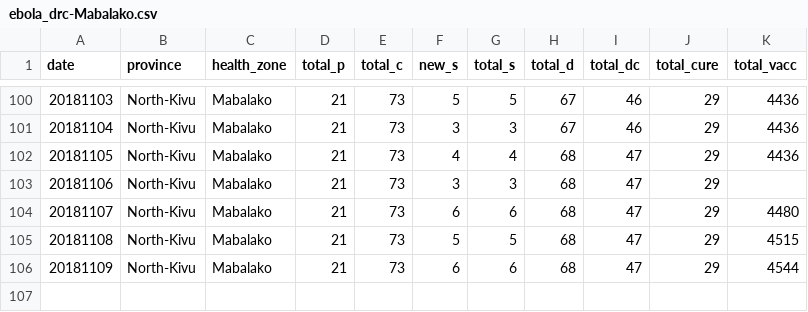
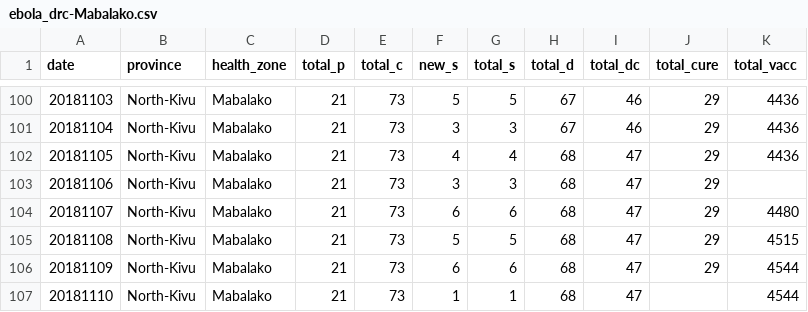
Before and after one commit to sophiemeakin/ebola_drc, a CSV file: data/health_zone/ebola_drc-Mabalako.csv, drawn as a sheet; only a part is shown, gaps mark what is left out; the diff names each change by its address in the sheet, - before the commit and + after, or states it on an @@ line.

```diff
--- a/data/health_zone/ebola_drc-Mabalako.csv
+++ b/data/health_zone/ebola_drc-Mabalako.csv
+row 107: 20181110 | North-Kivu | Mabalako | 21 | 73 | 1 | 1 | 68 | 47 |  | 4544
```
Also changed, not shown: data/health_zone/ebola_drc-Beni.csv, data/health_zone/ebola_drc-Butembo.csv, 18 other files.
